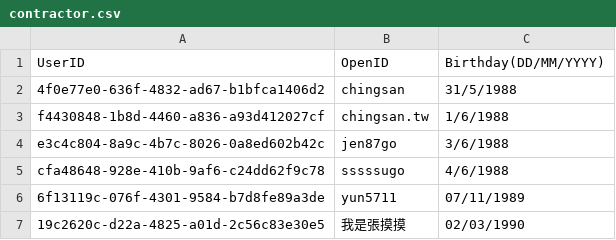
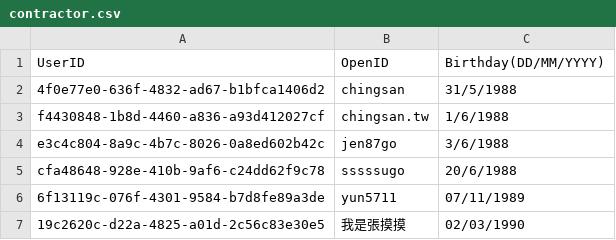
Before and after one commit to DanielSu17/17vpn, a CSV file: envs/sta/17app/contract/contractor.csv, drawn as a sheet; only a part is shown.

Commit message:
Update staging contractor for testing
Test Plan: none

Reviewers: #backend

Differential Revision: https://media17.phacility.com/D2547

```diff
--- a/envs/sta/17app/contract/contractor.csv
+++ b/envs/sta/17app/contract/contractor.csv
@@ -4,3 +4,3 @@ f4430848-1b8d-4460-a836-a93d412027cf,chingsan.tw,1/6/1988
 e3c4c804-8a9c-4b7c-8026-0a8ed602b42c,jen87go,3/6/1988
-cfa48648-928e-410b-9af6-c24dd62f9c78,sssssugo,4/6/1988
+cfa48648-928e-410b-9af6-c24dd62f9c78,sssssugo,20/6/1988
 6f13119c-076f-4301-9584-b7d8fe89a3de,yun5711,07/11/1989
```
